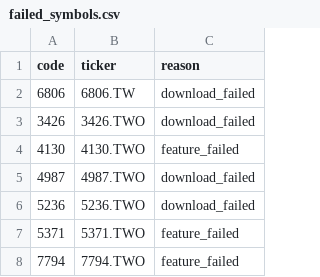
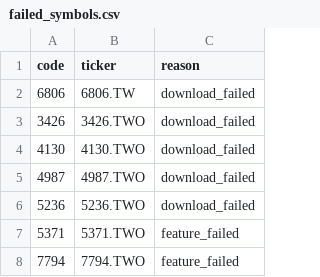
Before and after one commit to tthomas88121/Stock, a CSV file: outputs/failed_symbols.csv, drawn as a sheet.

```diff
--- a/outputs/failed_symbols.csv
+++ b/outputs/failed_symbols.csv
@@ -3,3 +3,3 @@
 3426,3426.TWO,download_failed
-4130,4130.TWO,feature_failed
+4130,4130.TWO,download_failed
 4987,4987.TWO,download_failed
```
Also changed, not shown: outputs/daily_all_predictions.csv, outputs/top_candidates.csv, 3 other files.
